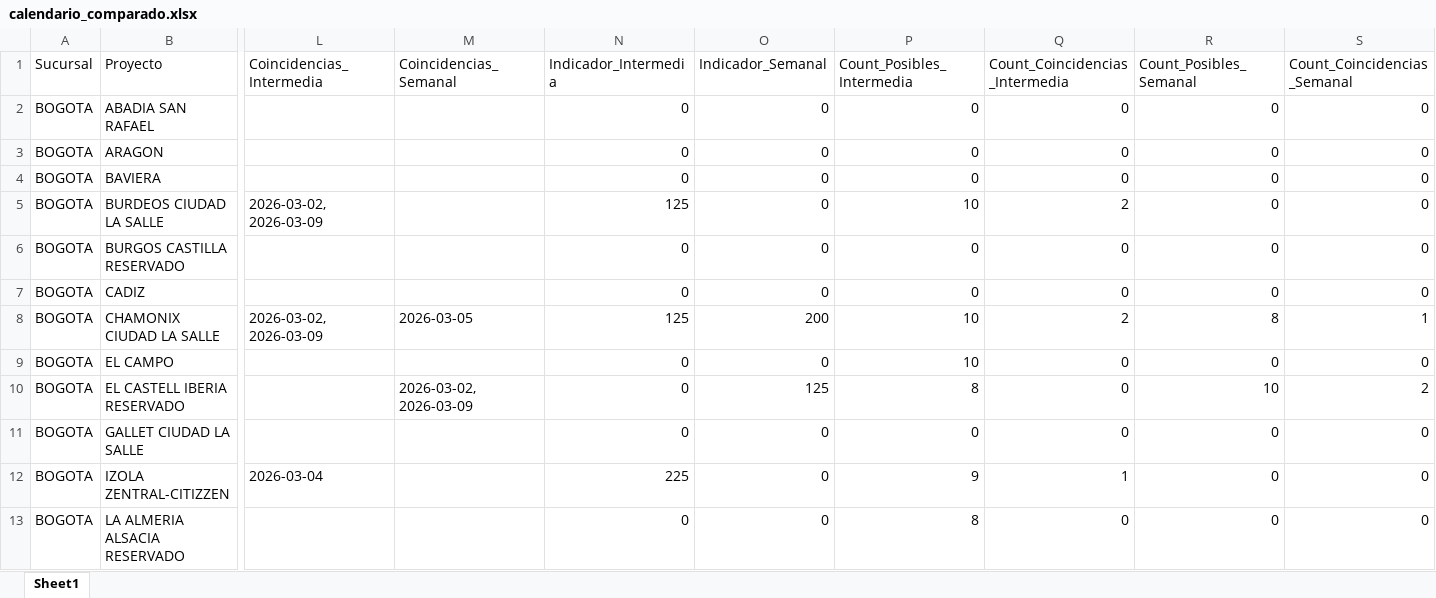
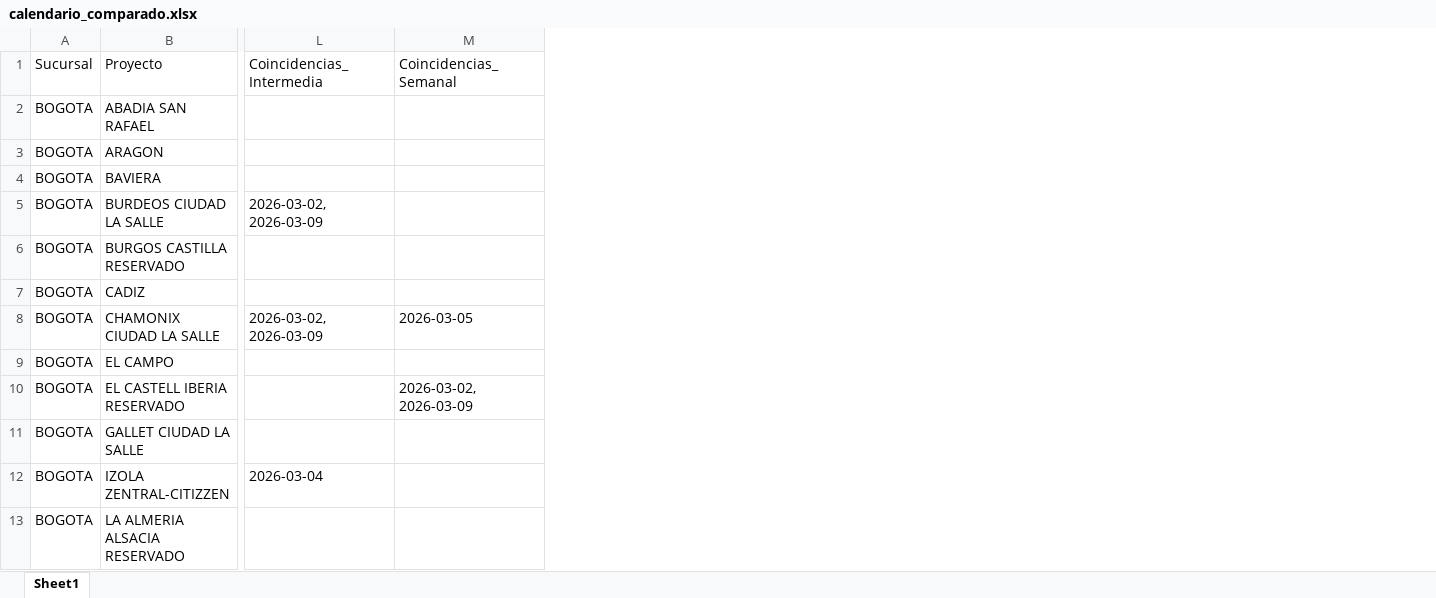
Before and after one commit to proyectosleanmarval-dev/SeguimientoMadurezCumplimientoActas, an Excel workbook: output/calendario_comparado.xlsx, sheet Sheet1, drawn as a sheet; only a part is shown, gaps mark what is left out; values as stored, in another font and other column widths than the file's, no borders; the diff names each change by its address in the sheet, - before the commit and + after, or states it on an @@ line.

```diff
--- a/output/calendario_comparado.xlsx (sheet Sheet1)
+++ b/output/calendario_comparado.xlsx (sheet Sheet1)
-column N (Indicador_Intermedia), rows 2-13: 0 | 0 | 0 | 125 | 0 | 0 | 125 | 0 | 0 | 0 | 225 | 0
-column O (Indicador_Semanal), rows 2-13: 0 | 0 | 0 | 0 | 0 | 0 | 200 | 0 | 125 | 0 | 0 | 0
-column P (Count_Posibles_Intermedia), rows 2-13: 0 | 0 | 0 | 10 | 0 | 0 | 10 | 10 | 8 | 0 | 9 | 8
-column Q (Count_Coincidencias_Intermedia), rows 2-13: 0 | 0 | 0 | 2 | 0 | 0 | 2 | 0 | 0 | 0 | 1 | 0
-column R (Count_Posibles_Semanal), rows 2-13: 0 | 0 | 0 | 0 | 0 | 0 | 8 | 0 | 10 | 0 | 0 | 0
-column S (Count_Coincidencias_Semanal), rows 2-13: 0 | 0 | 0 | 0 | 0 | 0 | 1 | 0 | 2 | 0 | 0 | 0
```
Also changed, not shown: output/calendario_real.xlsx, output/calendario_teorico.xlsx.
